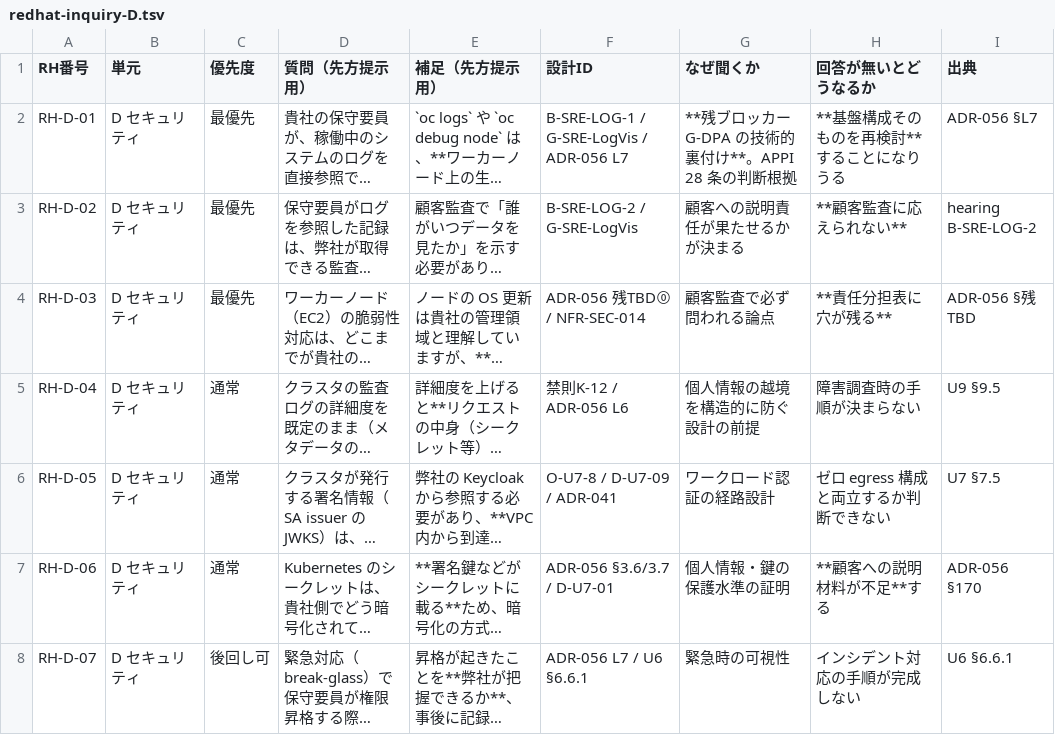
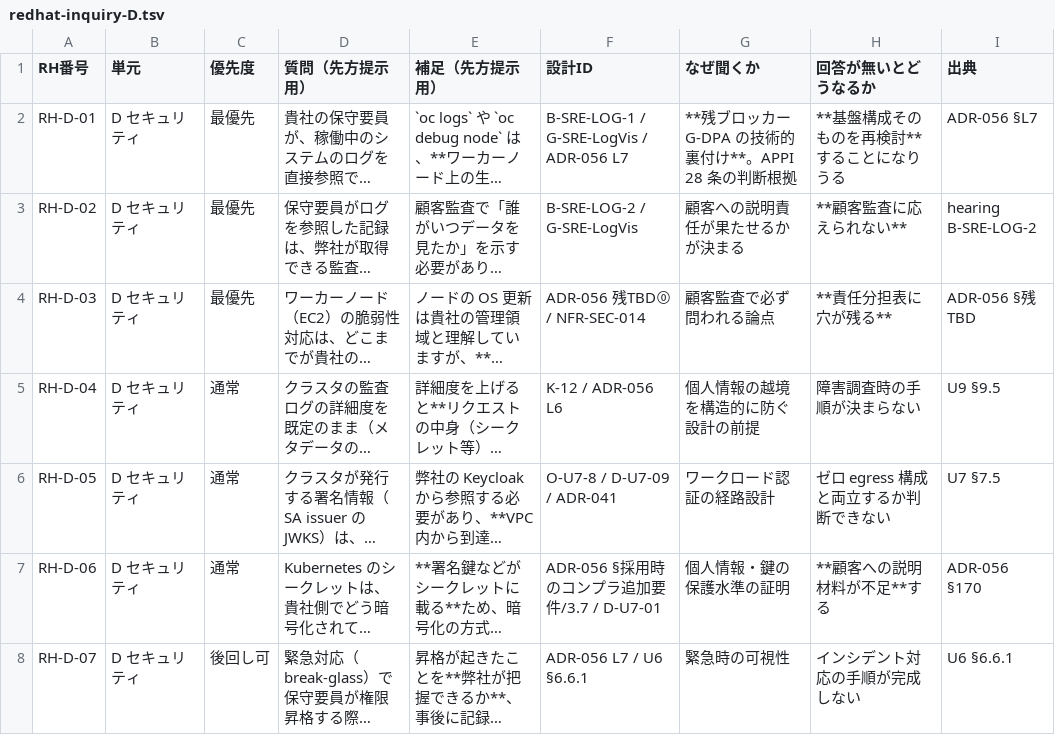
Before and after one commit to suepie/aws-atuh-poc, a TSV file: doc/requirements/redhat-inquiry/redhat-inquiry-D.tsv, drawn as a sheet; long unchanged cells end in …; the diff names each change by its address in the sheet, - before the commit and + after, or states it on an @@ line.

```diff
--- a/doc/requirements/redhat-inquiry/redhat-inquiry-D.tsv
+++ b/doc/requirements/redhat-inquiry/redhat-inquiry-D.tsv
-F5 (設計ID): 禁則K-12 / ADR-056 L6
+F5 (設計ID): K-12 / ADR-056 L6
-F7 (設計ID): ADR-056 §3.6/3.7 / D-U7-01
+F7 (設計ID): ADR-056 §採用時のコンプラ追加要件/3.7 / D-U7-01
```
Also changed, not shown: doc/requirements/redhat-inquiry/redhat-inquiry-37q.tsv, doc/requirements/redhat-inquiry/redhat-inquiry-A.tsv, 2 other files.
